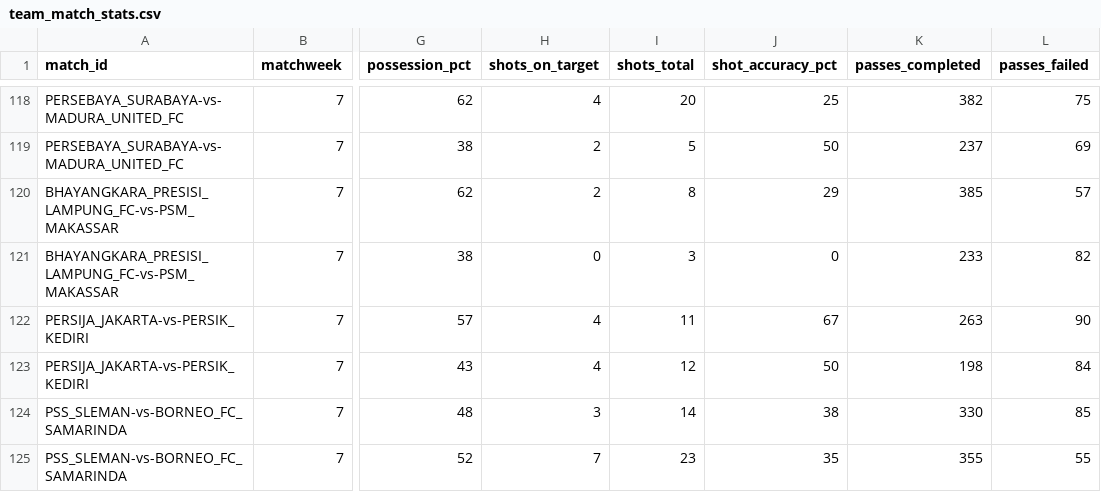
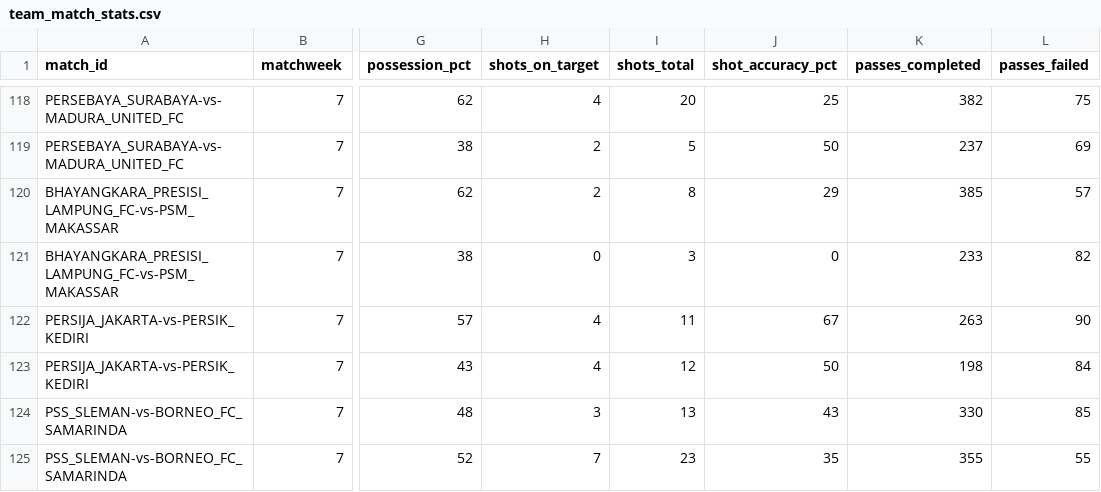
Before and after one commit to farhanfm96/indonesia-super-league-dashboard, a CSV file: data/team_match_stats.csv, drawn as a sheet; only a part is shown, gaps mark what is left out; the diff names each change by its address in the sheet, - before the commit and + after, or states it on an @@ line.

```diff
--- a/data/team_match_stats.csv
+++ b/data/team_match_stats.csv
-I124 (shots_total): 14
+I124 (shots_total): 13
-J124 (shot_accuracy_pct): 38
+J124 (shot_accuracy_pct): 43
```
Also changed, not shown: data/matches.csv, data/player_leaderboard.csv, 9 other files.
